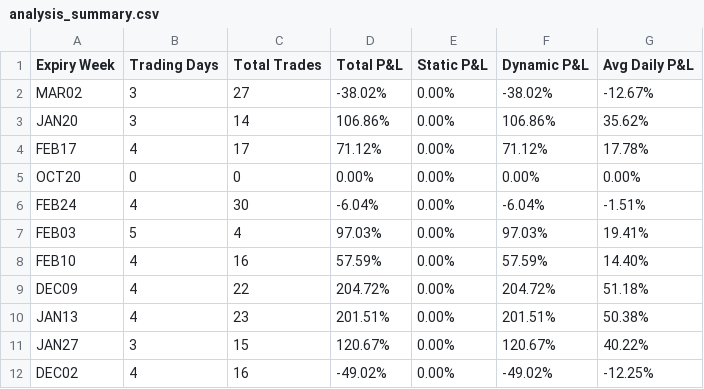
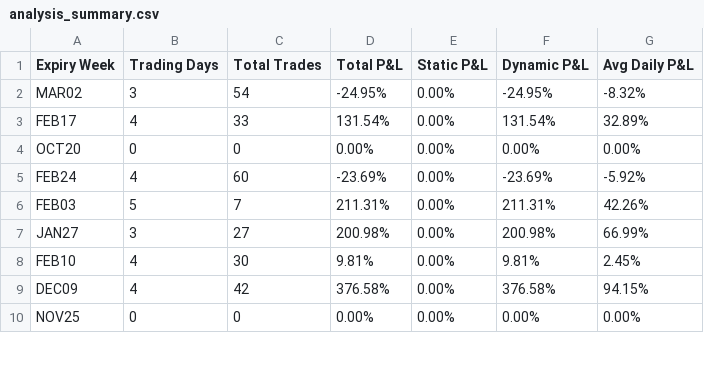
Before and after one commit to hemantsadhwani/kiteconnect_demarker, a CSV file: backtesting_st50/data/analysis_output/consolidated/analysis_summary.csv, drawn as a sheet; only a part is shown; the diff covers the shown part only.

```diff
--- a/backtesting_st50/data/analysis_output/consolidated/analysis_summary.csv
+++ b/backtesting_st50/data/analysis_output/consolidated/analysis_summary.csv
@@ -1,12 +1,10 @@
 Expiry Week,Trading Days,Total Trades,Total P&L,Static P&L,Dynamic P&L,Avg Daily P&L
-MAR02,3,27,-38.02%,0.00%,-38.02%,-12.67%
-JAN20,3,14,106.86%,0.00%,106.86%,35.62%
-FEB17,4,17,71.12%,0.00%,71.12%,17.78%
+MAR02,3,54,-24.95%,0.00%,-24.95%,-8.32%
+FEB17,4,33,131.54%,0.00%,131.54%,32.89%
 OCT20,0,0,0.00%,0.00%,0.00%,0.00%
-FEB24,4,30,-6.04%,0.00%,-6.04%,-1.51%
-FEB03,5,4,97.03%,0.00%,97.03%,19.41%
-FEB10,4,16,57.59%,0.00%,57.59%,14.40%
-DEC09,4,22,204.72%,0.00%,204.72%,51.18%
-JAN13,4,23,201.51%,0.00%,201.51%,50.38%
-JAN27,3,15,120.67%,0.00%,120.67%,40.22%
-DEC02,4,16,-49.02%,0.00%,-49.02%,-12.25%
+FEB24,4,60,-23.69%,0.00%,-23.69%,-5.92%
+FEB03,5,7,211.31%,0.00%,211.31%,42.26%
+JAN27,3,27,200.98%,0.00%,200.98%,66.99%
+FEB10,4,30,9.81%,0.00%,9.81%,2.45%
+DEC09,4,42,376.58%,0.00%,376.58%,94.15%
+NOV25,0,0,0.00%,0.00%,0.00%,0.00%
```
Also changed, not shown: 3 added rows, 2 moved rows and 4 edited cells elsewhere in this file, 7 other files.
